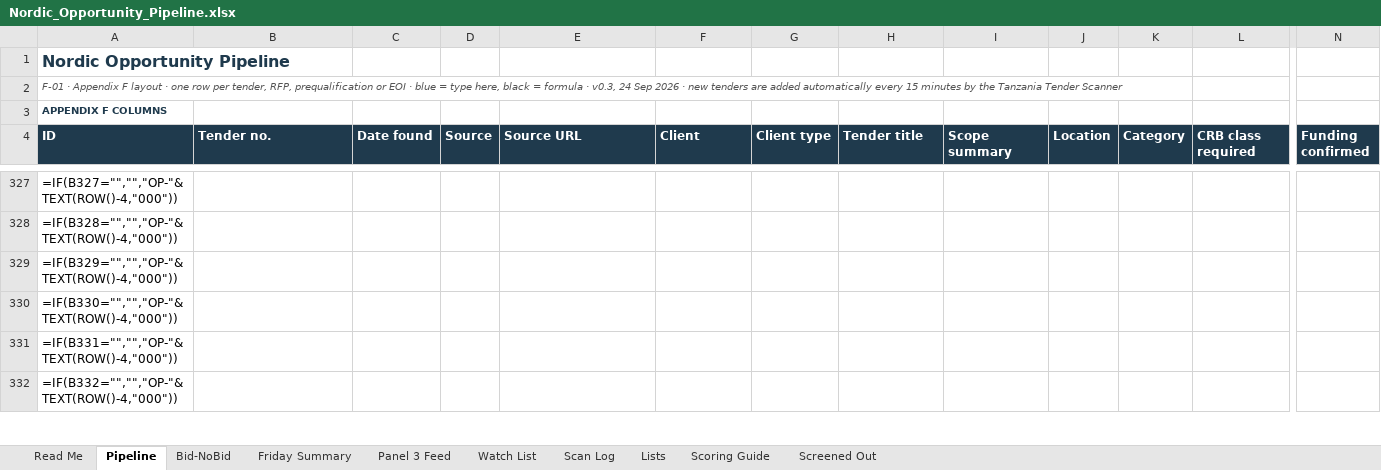
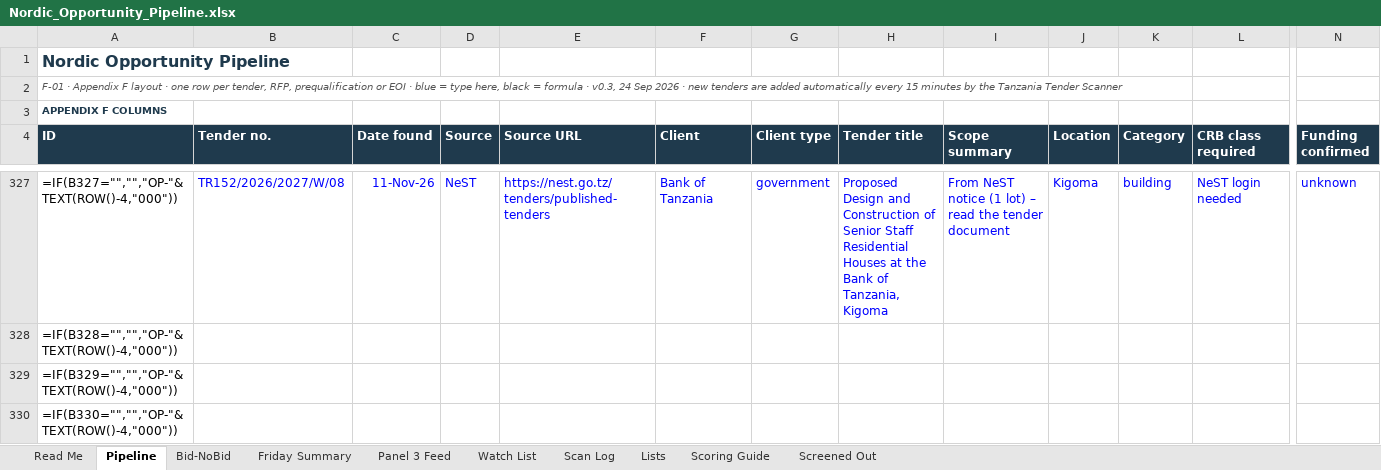
Before and after one commit to frankkashushura/nordic-tender-scanner, an Excel workbook: data/Nordic_Opportunity_Pipeline.xlsx, sheet Pipeline, drawn as a sheet; only a part is shown, gaps mark what is left out; the shorter side is filled out with more unchanged rows; values as stored, in another font and other column widths than the file's, no borders; formulas without a stored value are shown as written; conditional formats not drawn; the diff covers the shown part only; the diff names each change by its address in the sheet, - before the commit and + after, or states it on an @@ line.

```diff
--- a/data/Nordic_Opportunity_Pipeline.xlsx (sheet Pipeline)
+++ b/data/Nordic_Opportunity_Pipeline.xlsx (sheet Pipeline)
-B327 (Tender no.): (empty)
+B327 (Tender no.): TR152/2026/2027/W/08
-C327 (Date found): (empty)
+C327 (Date found): 11-Nov-26
-D327 (Source): (empty)
+D327 (Source): NeST
-E327 (Source URL): (empty)
+E327 (Source URL): https://nest.go.tz/tenders/published-tenders
-F327 (Client): (empty)
+F327 (Client): Bank of Tanzania
-G327 (Client type): (empty)
+G327 (Client type): government
-H327 (Tender title): (empty)
+H327 (Tender title): Proposed Design and Construction of Senior Staff Residential Houses at the Bank of Tanzania, Kigoma
-I327 (Scope summary): (empty)
+I327 (Scope summary): From NeST notice (1 lot) – read the tender document
-J327 (Location): (empty)
+J327 (Location): Kigoma
-K327 (Category): (empty)
+K327 (Category): building
-L327 (CRB class required): (empty)
+L327 (CRB class required): NeST login needed
-N327 (Funding confirmed): (empty)
+N327 (Funding confirmed): unknown
```
Also changed, not shown: 66 edited cells elsewhere in this sheet, sheet Screened Out, sheet Scan Log, sheet Bid-NoBid, 7 other files.
